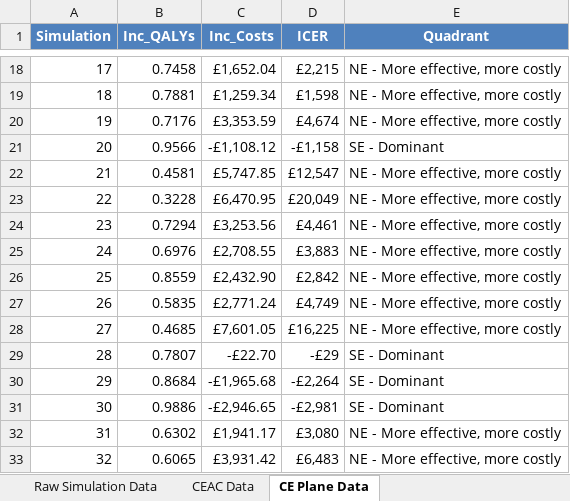
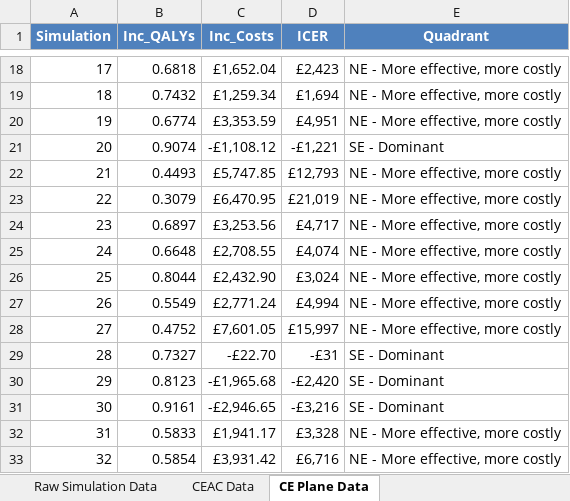
Before and after one commit to Miaoqing0813/R-project_Tocilizumab, an Excel workbook: 03_results/PSA_relapsed_1yr.xlsx, sheet CE Plane Data, drawn as a sheet; only a part is shown, gaps mark what is left out; values as stored, in another font and other column widths than the file's, no borders; the diff covers the shown part only; the diff names each change by its address in the sheet, - before the commit and + after, or states it on an @@ line.

```diff
--- a/03_results/PSA_relapsed_1yr.xlsx (sheet CE Plane Data)
+++ b/03_results/PSA_relapsed_1yr.xlsx (sheet CE Plane Data)
-B18 (Inc_QALYs): 0.7458
+B18 (Inc_QALYs): 0.6818
-D18 (ICER): £2,215
+D18 (ICER): £2,423
-B19 (Inc_QALYs): 0.7881
+B19 (Inc_QALYs): 0.7432
-D19 (ICER): £1,598
+D19 (ICER): £1,694
-B20 (Inc_QALYs): 0.7176
+B20 (Inc_QALYs): 0.6774
-D20 (ICER): £4,674
+D20 (ICER): £4,951
-B21 (Inc_QALYs): 0.9566
+B21 (Inc_QALYs): 0.9074
-D21 (ICER): -£1,158
+D21 (ICER): -£1,221
-B22 (Inc_QALYs): 0.4581
+B22 (Inc_QALYs): 0.4493
-D22 (ICER): £12,547
+D22 (ICER): £12,793
-B23 (Inc_QALYs): 0.3228
+B23 (Inc_QALYs): 0.3079
-D23 (ICER): £20,049
+D23 (ICER): £21,019
-B24 (Inc_QALYs): 0.7294
+B24 (Inc_QALYs): 0.6897
-D24 (ICER): £4,461
+D24 (ICER): £4,717
-B25 (Inc_QALYs): 0.6976
+B25 (Inc_QALYs): 0.6648
-D25 (ICER): £3,883
+D25 (ICER): £4,074
-B26 (Inc_QALYs): 0.8559
+B26 (Inc_QALYs): 0.8044
-D26 (ICER): £2,842
+D26 (ICER): £3,024
-B27 (Inc_QALYs): 0.5835
+B27 (Inc_QALYs): 0.5549
-D27 (ICER): £4,749
+D27 (ICER): £4,994
-B28 (Inc_QALYs): 0.4685
+B28 (Inc_QALYs): 0.4752
-D28 (ICER): £16,225
+D28 (ICER): £15,997
-B29 (Inc_QALYs): 0.7807
+B29 (Inc_QALYs): 0.7327
-D29 (ICER): -£29
+D29 (ICER): -£31
-B30 (Inc_QALYs): 0.8684
+B30 (Inc_QALYs): 0.8123
-D30 (ICER): -£2,264
+D30 (ICER): -£2,420
-B31 (Inc_QALYs): 0.9886
+B31 (Inc_QALYs): 0.9161
-D31 (ICER): -£2,981
+D31 (ICER): -£3,216
-B32 (Inc_QALYs): 0.6302
+B32 (Inc_QALYs): 0.5833
-D32 (ICER): £3,080
+D32 (ICER): £3,328
-B33 (Inc_QALYs): 0.6065
+B33 (Inc_QALYs): 0.5854
-D33 (ICER): £6,483
+D33 (ICER): £6,716
```
Also changed, not shown: 1967 edited cells elsewhere in this sheet, sheet Raw Simulation Data, sheet CEAC Data, sheet Detailed PSA Results, sheet Per-Event QALY Losses, sheet Executive Summary, 03_results/PSA_itt_1yr.xlsx, 03_results/PSA_newlydiag_1yr.xlsx, 10 other files.
